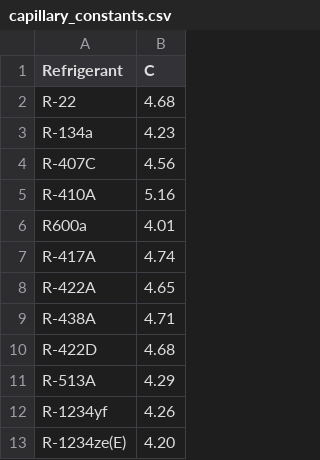
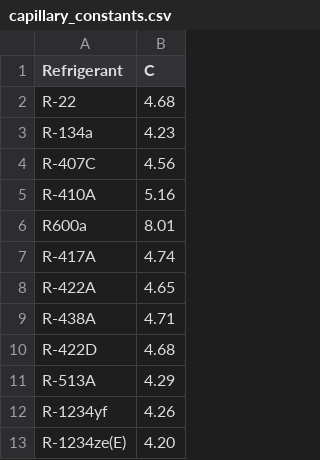
Before and after one commit to Felgalmo/propiedades, a CSV file: capillary_constants.csv, drawn as a sheet; only a part is shown.

Commit message:
R600aC8capillary_constants.csv

```diff
--- a/capillary_constants.csv
+++ b/capillary_constants.csv
@@ -5,3 +5,3 @@ R-407C,4.56
 R-410A,5.16
-R600a,4.01
+R600a,8.01
 R-417A,4.74
```
